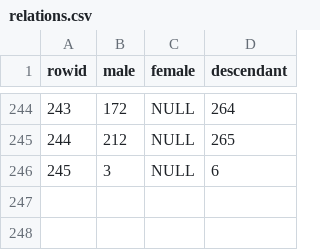
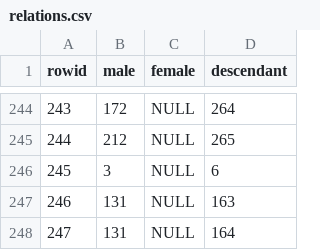
Before and after one commit to dannbuckley/genesis-genealogy, a CSV file: relations.csv, drawn as a sheet; only a part is shown, gaps mark what is left out; the diff names each change by its address in the sheet, - before the commit and + after, or states it on an @@ line.

Commit message:
Forgot Laban's daughters in relations file, added diagram to README

```diff
--- a/relations.csv
+++ b/relations.csv
+row 247: 246 | 131 | NULL | 163
+row 248: 247 | 131 | NULL | 164
```
Also changed, not shown: 2 other files.
